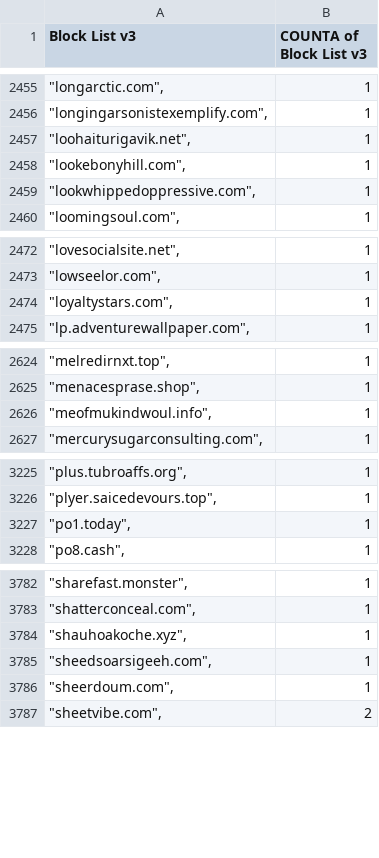
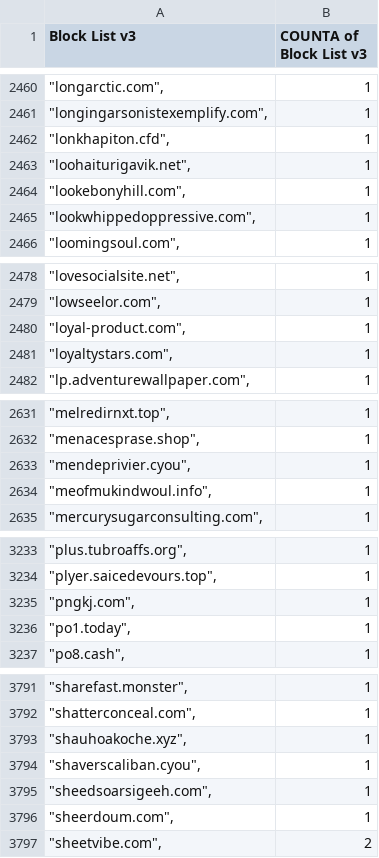
Before and after one commit to meganerasam/blocklist, a CSV file: blocklist.csv, drawn as a sheet; only a part is shown, gaps mark what is left out; the diff covers the shown part only; the diff names each change by its address in the sheet, - before the commit and + after, or states it on an @@ line.

```diff
--- a/blocklist.csv
+++ b/blocklist.csv
+row 2462: "lonkhapiton.cfd", | 1
+row 2480: "loyal-product.com", | 1
+row 2633: "mendeprivier.cyou", | 1
+row 3235: "pngkj.com", | 1
+row 3794: "shaverscaliban.cyou", | 1
```
Also changed, not shown: 5 added rows and 2 edited cells elsewhere in this file.
